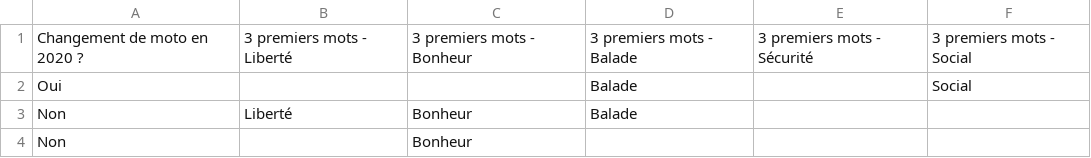
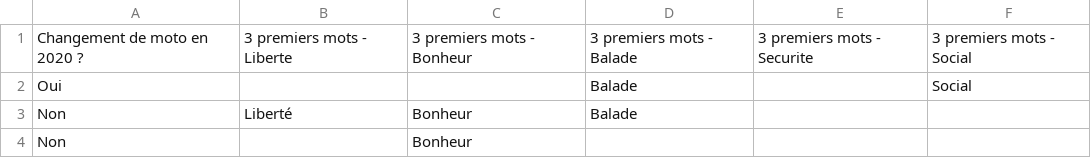
Before and after one commit to florinePrat/Projet-data-science, a CSV file: Base de données/df_QuestionsOuvertes_3PremiersMots.csv, drawn as a sheet; only a part is shown.

```diff
--- a/Base de données/df_QuestionsOuvertes_3PremiersMots.csv
+++ b/Base de données/df_QuestionsOuvertes_3PremiersMots.csv
@@ -1,2 +1,2 @@
-Changement de moto en 2020 ?;3 premiers mots - Liberté;3 premiers mots - Bonheur;3 premiers mots - Balade;3 premiers mots - Sécurité;3 premiers mots - Social
+Changement de moto en 2020 ?;3 premiers mots - Liberte;3 premiers mots - Bonheur;3 premiers mots - Balade;3 premiers mots - Securite;3 premiers mots - Social
 Oui;;;Balade;;Social
```
Also changed, not shown: Base de données/df_QuestionsOuvertes_Avantages.csv, Base de données/df_QuestionsOuvertes_Inconvénients.csv, 1 other file.
